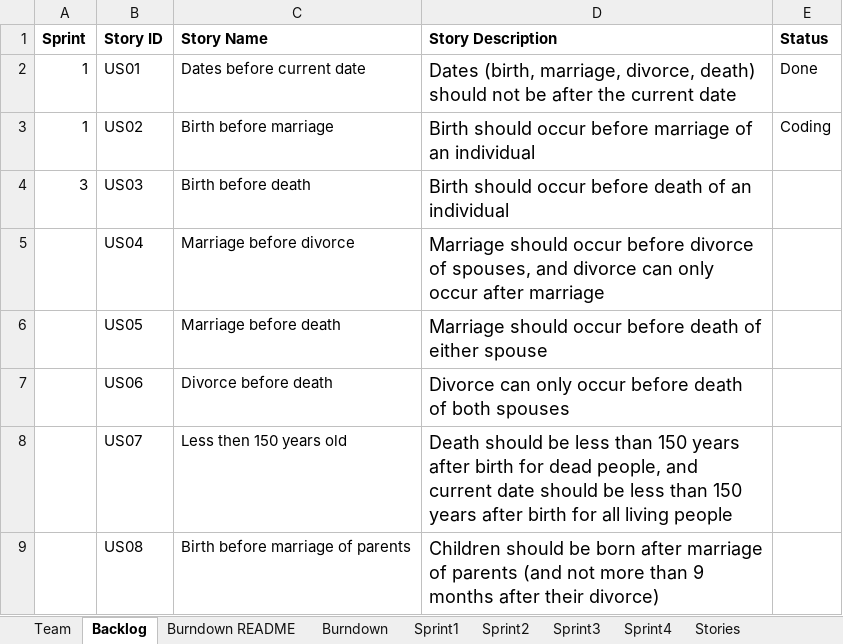
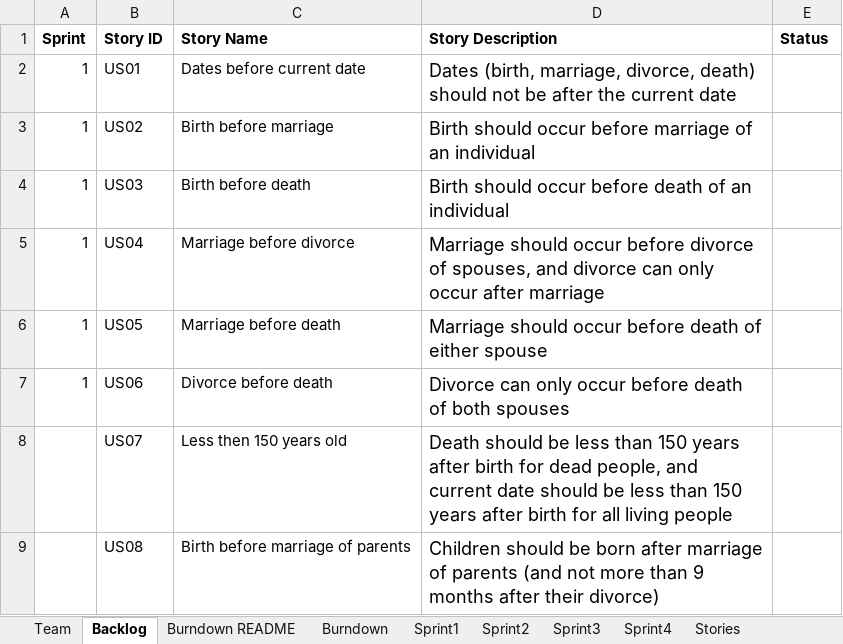
Before and after one commit to cavingada/cs555tm032023Fall, an Excel workbook: Team03Report.xlsx, sheet Backlog, drawn as a sheet; only a part is shown; values as stored, in another font and other column widths than the file's, no borders; the diff names each change by its address in the sheet, - before the commit and + after, or states it on an @@ line.

```diff
--- a/Team03Report.xlsx (sheet Backlog)
+++ b/Team03Report.xlsx (sheet Backlog)
-E2 (Status): Done
+E2 (Status): (empty)
-E3 (Status): Coding
+E3 (Status): (empty)
-A4 (Sprint): 3
+A4 (Sprint): 1
-A5:A7 (Sprint): (empty)
+A5:A7 (Sprint): 1
```
Also changed, not shown: sheet Burndown README, sheet Team, sheet Burndown, sheet Sprint1, charts or pictures, 1 other file.
